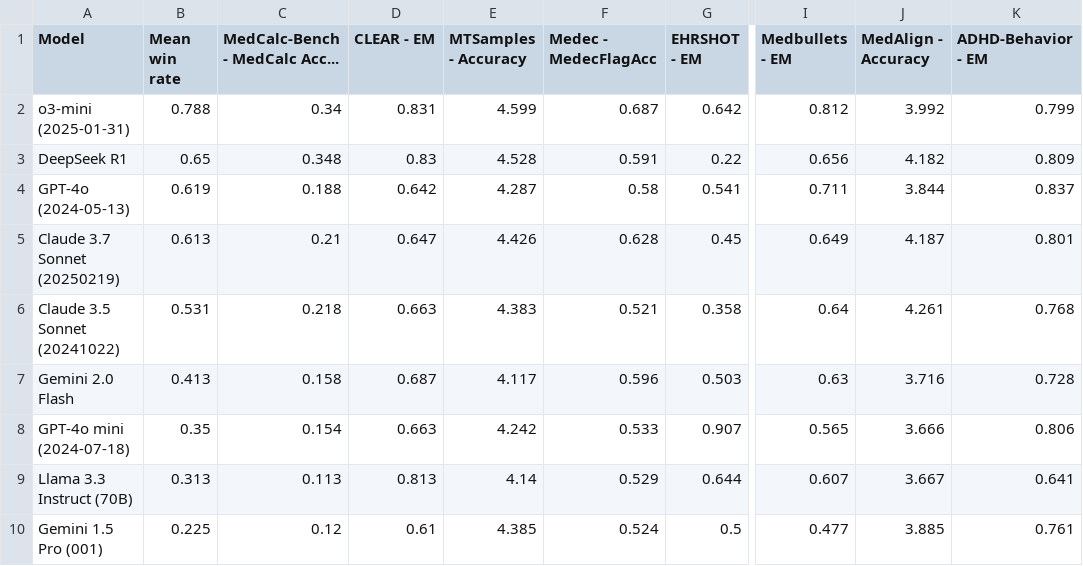
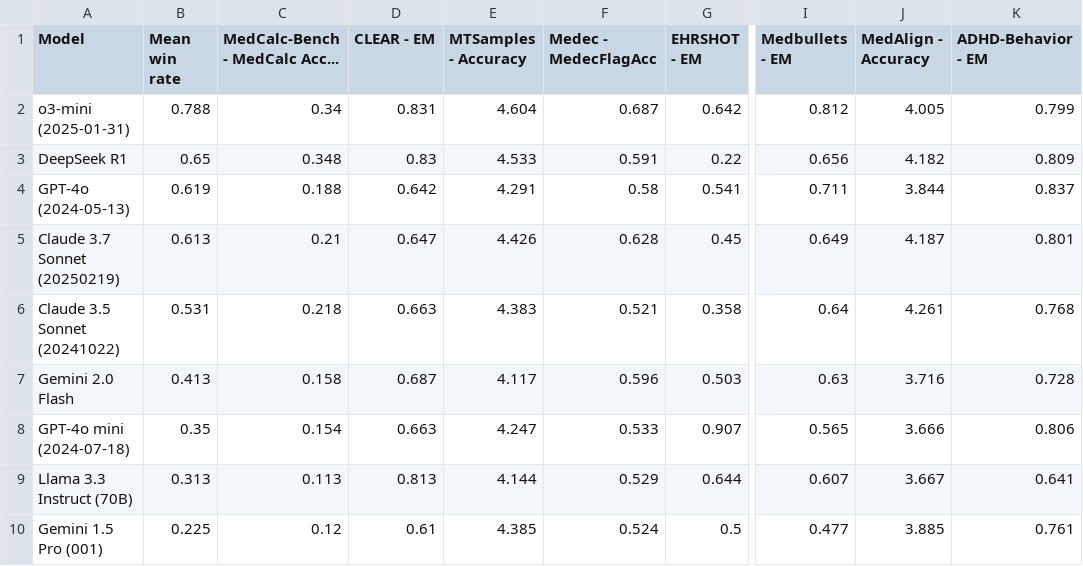
Before and after one commit to som-shahlab/medhelm, a CSV file: data/leaderboard_clinical_decision_support.csv, drawn as a sheet; only a part is shown, gaps mark what is left out; the diff names each change by its address in the sheet, - before the commit and + after, or states it on an @@ line.

```diff
--- a/data/leaderboard_clinical_decision_support.csv
+++ b/data/leaderboard_clinical_decision_support.csv
-E2 (MTSamples - Accuracy): 4.599
+E2 (MTSamples - Accuracy): 4.604
-J2 (MedAlign - Accuracy): 3.992
+J2 (MedAlign - Accuracy): 4.005
-E3 (MTSamples - Accuracy): 4.528
+E3 (MTSamples - Accuracy): 4.533
-E4 (MTSamples - Accuracy): 4.287
+E4 (MTSamples - Accuracy): 4.291
-E8 (MTSamples - Accuracy): 4.242
+E8 (MTSamples - Accuracy): 4.247
-E9 (MTSamples - Accuracy): 4.14
+E9 (MTSamples - Accuracy): 4.144
```
Also changed, not shown: data/leaderboard.csv, data/leaderboard_clinical_note_generation.csv, 15 other files.
